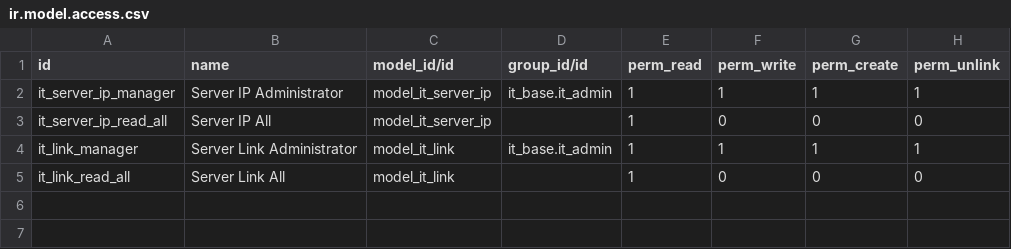
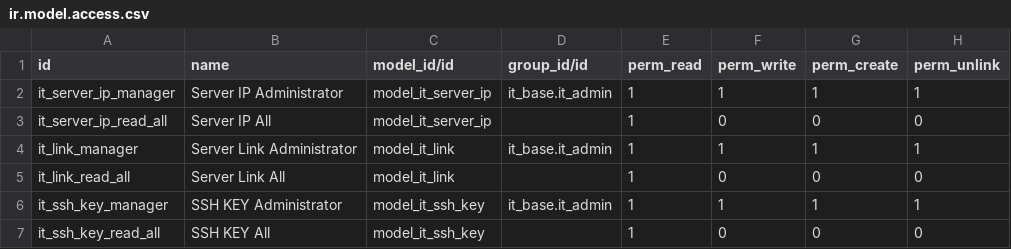
Before and after one commit to kardec-web/odoo-it-addons, a CSV file: it_base/security/ir.model.access.csv, drawn as a sheet.

```diff
--- a/it_base/security/ir.model.access.csv
+++ b/it_base/security/ir.model.access.csv
@@ -5 +5,3 @@
 "it_link_read_all","Server Link All","model_it_link",,1,0,0,0
+"it_ssh_key_manager","SSH KEY Administrator","model_it_ssh_key","it_base.it_admin",1,1,1,1
+"it_ssh_key_read_all","SSH KEY All","model_it_ssh_key",,1,0,0,0
```
Also changed, not shown: 47 other files.
